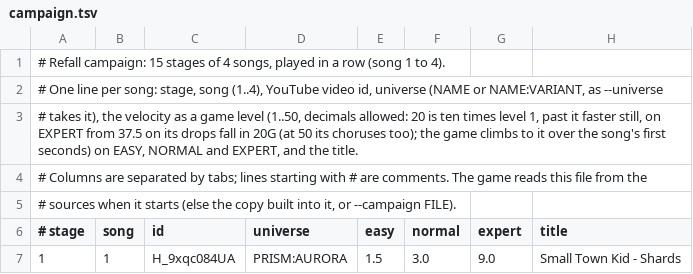
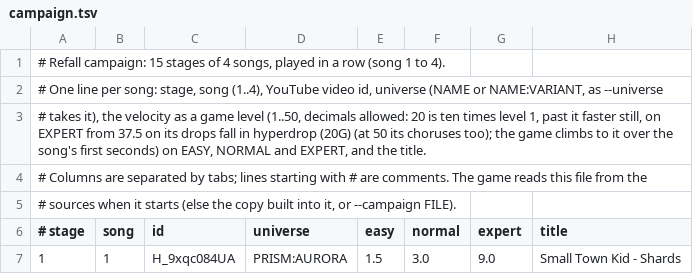
Before and after one commit to Gregwar/refall, a TSV file: data/campaign.tsv, drawn as a sheet; only a part is shown.

```diff
--- a/data/campaign.tsv
+++ b/data/campaign.tsv
@@ -2,3 +2,3 @@
 # One line per song: stage, song (1..4), YouTube video id, universe (NAME or NAME:VARIANT, as --universe
-# takes it), the velocity as a game level (1..50, decimals allowed: 20 is ten times level 1, past it faster still, on EXPERT from 37.5 on its drops fall in 20G (at 50 its choruses too); the game climbs to it over the song's first seconds) on EASY, NORMAL and EXPERT, and the title.
+# takes it), the velocity as a game level (1..50, decimals allowed: 20 is ten times level 1, past it faster still, on EXPERT from 37.5 on its drops fall in hyperdrop (20G) (at 50 its choruses too); the game climbs to it over the song's first seconds) on EASY, NORMAL and EXPERT, and the title.
 # Columns are separated by tabs; lines starting with # are comments. The game reads this file from the
```
Also changed, not shown: 5 other files.
